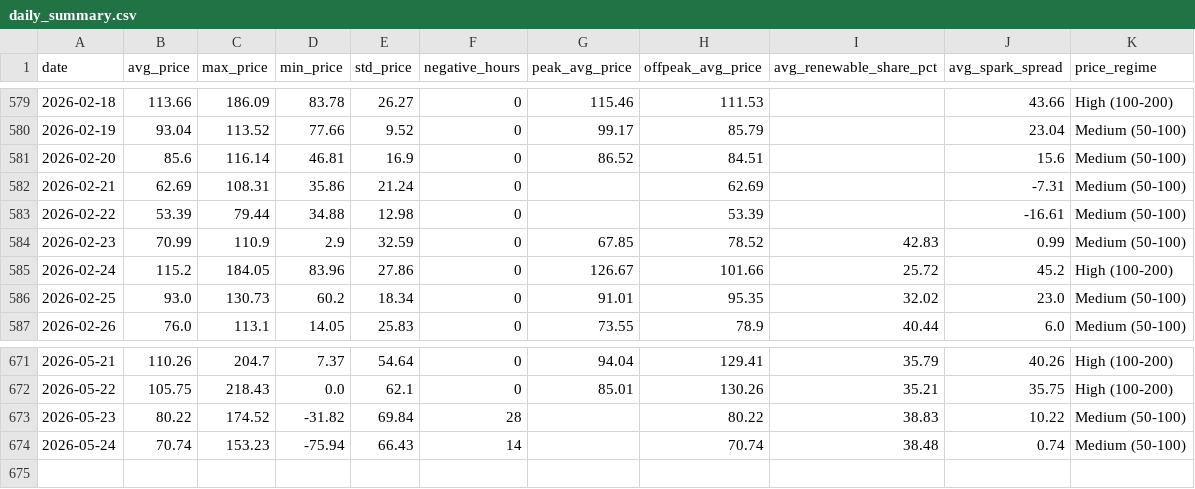
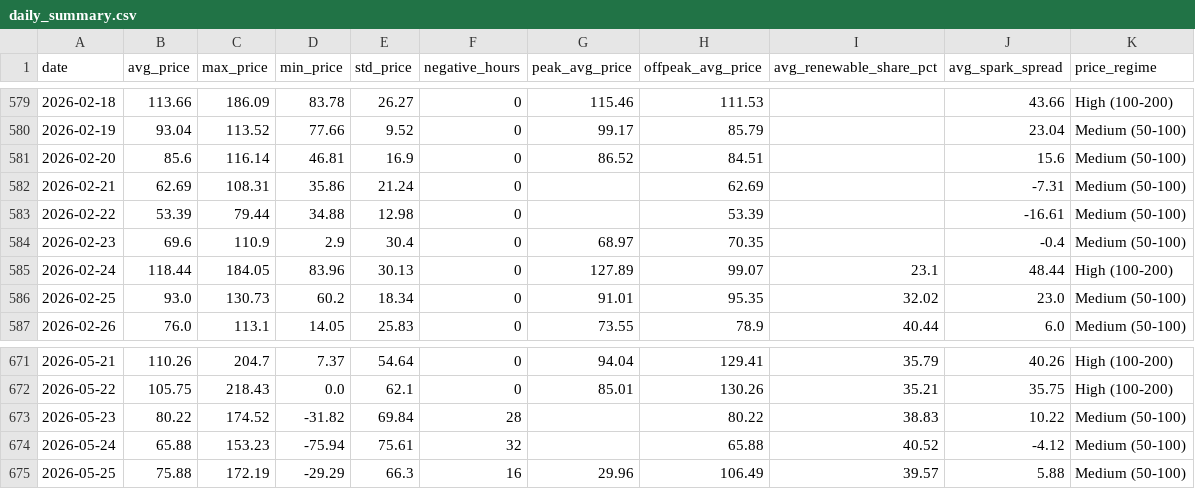
Before and after one commit to BRSTKL/power-market-analysis, a CSV file: data/output/daily_summary.csv, drawn as a sheet; only a part is shown, gaps mark what is left out.

```diff
--- a/data/output/daily_summary.csv
+++ b/data/output/daily_summary.csv
@@ -583,4 +583,4 @@ date,avg_price,max_price,min_price,std_price,negative_hours,peak_avg_price,offpe
 2026-02-22,53.39,79.44,34.88,12.98,0,,53.39,,-16.61,Medium (50-100)
-2026-02-23,70.99,110.9,2.9,32.59,0,67.85,78.52,42.83,0.99,Medium (50-100)
-2026-02-24,115.2,184.05,83.96,27.86,0,126.67,101.66,25.72,45.2,High (100-200)
+2026-02-23,69.6,110.9,2.9,30.4,0,68.97,70.35,,-0.4,Medium (50-100)
+2026-02-24,118.44,184.05,83.96,30.13,0,127.89,99.07,23.1,48.44,High (100-200)
 2026-02-25,93.0,130.73,60.2,18.34,0,91.01,95.35,32.02,23.0,Medium (50-100)
@@ -673,2 +673,3 @@ date,avg_price,max_price,min_price,std_price,negative_hours,peak_avg_price,offpe
 2026-05-23,80.22,174.52,-31.82,69.84,28,,80.22,38.83,10.22,Medium (50-100)
-2026-05-24,70.74,153.23,-75.94,66.43,14,,70.74,38.48,0.74,Medium (50-100)
+2026-05-24,65.88,153.23,-75.94,75.61,32,,65.88,40.52,-4.12,Medium (50-100)
+2026-05-25,75.88,172.19,-29.29,66.3,16,29.96,106.49,39.57,5.88,Medium (50-100)
```
Also changed, not shown: data/output/prices_pivot.csv, 4 other files.
